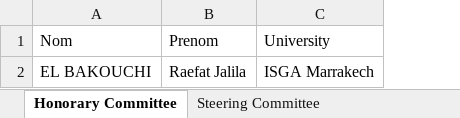
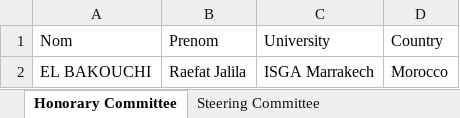
Before and after one commit to msaih-prog/AINETEC-website, an Excel workbook: ainetec2027.xlsx, sheet Honorary Committee, drawn as a sheet; values as stored, in another font and other column widths than the file's, no borders; the diff names each change by its address in the sheet, - before the commit and + after, or states it on an @@ line.

Commit message:
committees.html: display Country alongside University in all sections

```diff
--- a/ainetec2027.xlsx (sheet Honorary Committee)
+++ b/ainetec2027.xlsx (sheet Honorary Committee)
+column D (Country), row 2: Morocco
```
Also changed, not shown: sheet Organizing Committee, sheet Scientific Committee, sheet Steering Committee, 1 other file.
